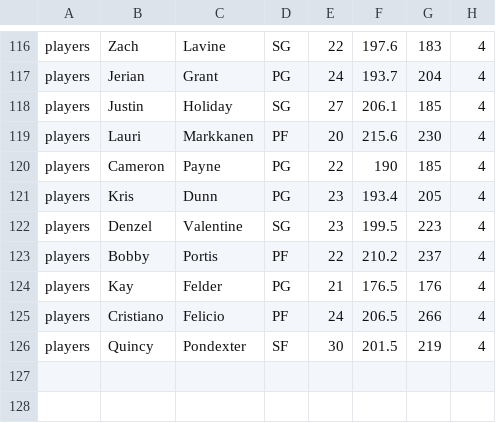
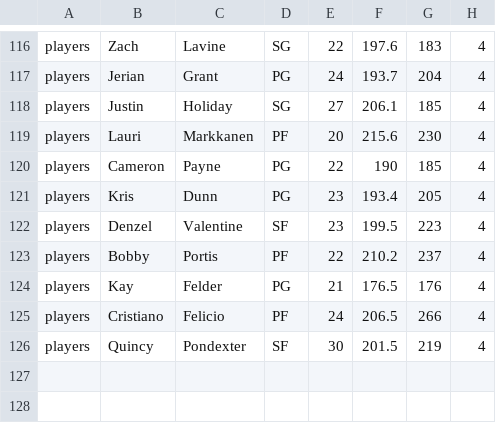
Before and after one commit to James0014/jam, a CSV file: NBA2017OCTOBER (1).csv, drawn as a sheet; only a part is shown, gaps mark what is left out; the diff names each change by its address in the sheet, - before the commit and + after, or states it on an @@ line.

Commit message:
Update NBA2017OCTOBER (1).csv

```diff
--- a/NBA2017OCTOBER (1).csv
+++ b/NBA2017OCTOBER (1).csv
-D122: SG
+D122: SF
```
